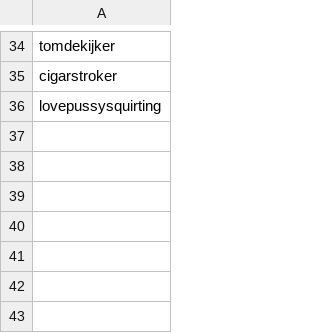
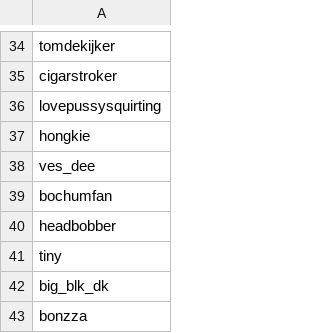
Before and after one commit to noud/images, a CSV file: database/data/accounts.csv, drawn as a sheet; only a part is shown, gaps mark what is left out; the diff names each change by its address in the sheet, - before the commit and + after, or states it on an @@ line.

```diff
--- a/database/data/accounts.csv
+++ b/database/data/accounts.csv
+row 37: hongkie
+row 38: ves_dee
+row 39: bochumfan
+row 40: headbobber
+row 41: tiny
+row 42: big_blk_dk
+row 43: bonzza
```
Also changed, not shown: database/data/images.csv, 5 other files.
